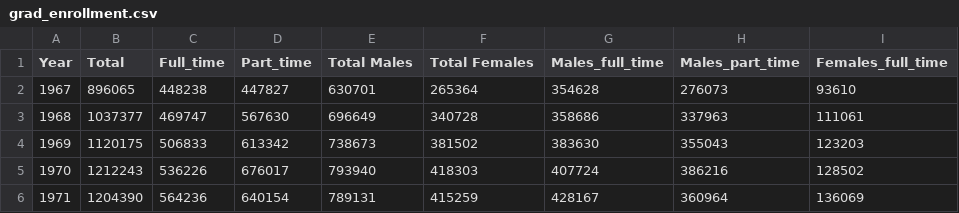
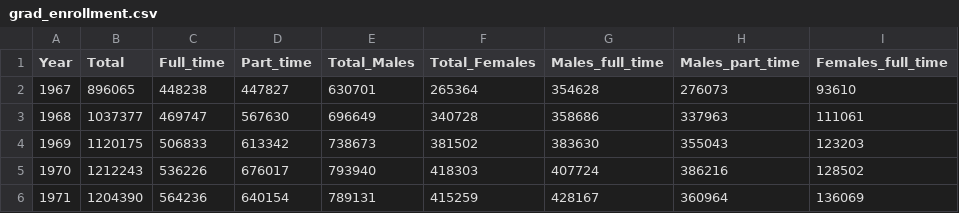
Before and after one commit to kellyodion/assignment-5-graduate-enrollment, a CSV file: grad_enrollment.csv, drawn as a sheet; only a part is shown; the diff names each change by its address in the sheet, - before the commit and + after, or states it on an @@ line.

Commit message:
Add files via upload

```diff
--- a/grad_enrollment.csv
+++ b/grad_enrollment.csv
-E1: Total Males
+E1: Total_Males
-F1: Total Females
+F1: Total_Females
```
